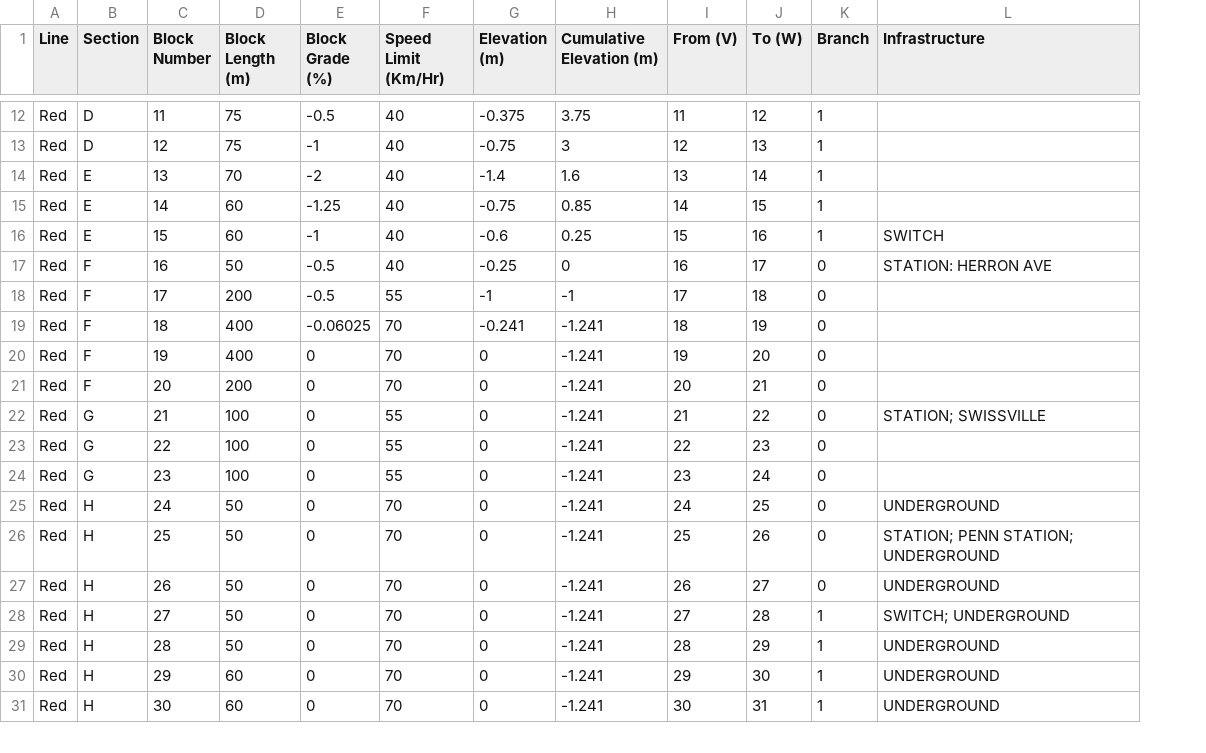
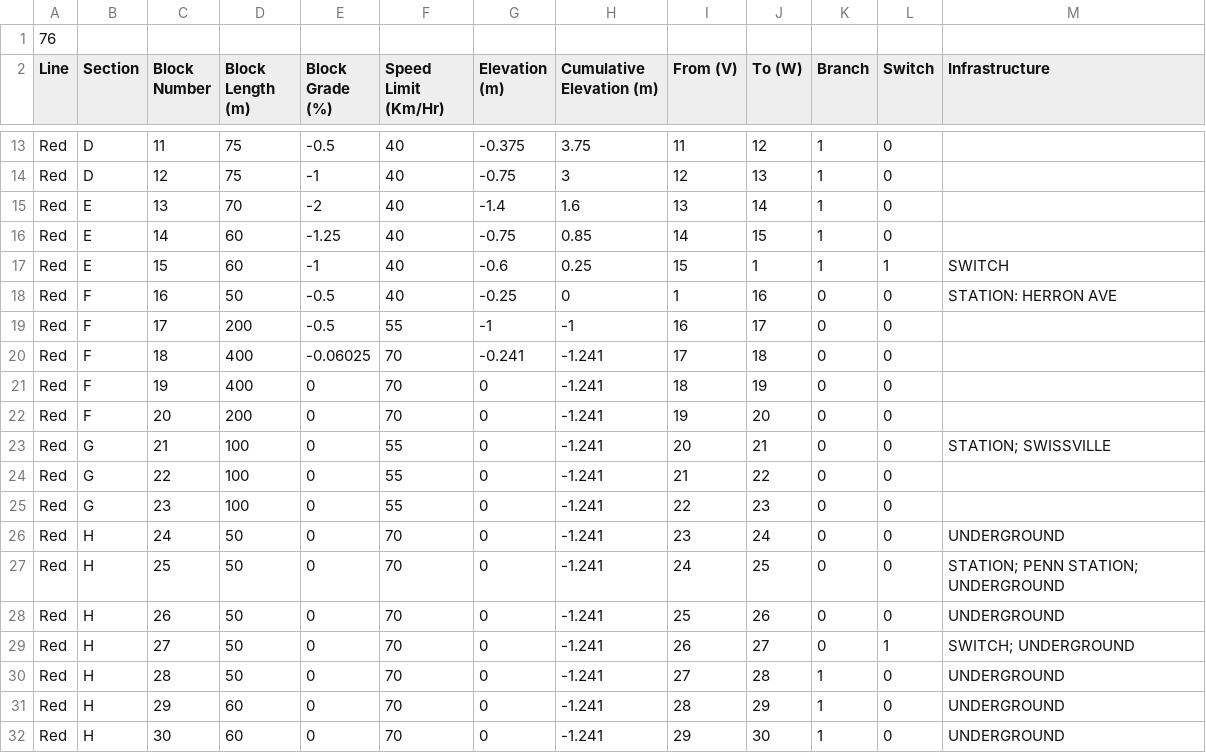
Before and after one commit to devoncallanan/trainwreck, a CSV file: src/main/java/modules/trackmodel/redline.csv, drawn as a sheet; only a part is shown, gaps mark what is left out; addresses are those after the commit; the diff covers the shown part only; the diff names each change by its address in the sheet, - before the commit and + after, or states it on an @@ line.

Commit message:
track builds and train moves through correctly with switch positioning working

```diff
--- a/src/main/java/modules/trackmodel/redline.csv
+++ b/src/main/java/modules/trackmodel/redline.csv
+column L (Switch), rows 13-32: 0 | 0 | 0 | 0 | 1 | 0 | 0 | 0 | 0 | 0 | 0 | 0 | 0 | 0 | 0 | 0 | 1 | 0 | 0 | 0
+row 1: 76
-J17 (To (W)): 16
+J17 (To (W)): 1
-I18 (From (V)): 16
+I18 (From (V)): 1
-J18 (To (W)): 17
+J18 (To (W)): 16
-I19 (From (V)): 17
+I19 (From (V)): 16
-J19 (To (W)): 18
+J19 (To (W)): 17
-I20 (From (V)): 18
+I20 (From (V)): 17
-J20 (To (W)): 19
+J20 (To (W)): 18
-I21 (From (V)): 19
+I21 (From (V)): 18
-J21 (To (W)): 20
+J21 (To (W)): 19
-I22 (From (V)): 20
+I22 (From (V)): 19
-J22 (To (W)): 21
+J22 (To (W)): 20
-I23 (From (V)): 21
+I23 (From (V)): 20
-J23 (To (W)): 22
+J23 (To (W)): 21
-I24 (From (V)): 22
+I24 (From (V)): 21
-J24 (To (W)): 23
+J24 (To (W)): 22
-I25 (From (V)): 23
+I25 (From (V)): 22
-J25 (To (W)): 24
+J25 (To (W)): 23
-I26 (From (V)): 24
+I26 (From (V)): 23
-J26 (To (W)): 25
+J26 (To (W)): 24
-I27 (From (V)): 25
+I27 (From (V)): 24
-J27 (To (W)): 26
+J27 (To (W)): 25
-I28 (From (V)): 26
+I28 (From (V)): 25
-J28 (To (W)): 27
+J28 (To (W)): 26
-I29 (From (V)): 27
+I29 (From (V)): 26
-J29 (To (W)): 28
+J29 (To (W)): 27
-K29 (Branch): 1
+K29 (Branch): 0
-I30 (From (V)): 28
+I30 (From (V)): 27
-J30 (To (W)): 29
+J30 (To (W)): 28
-I31 (From (V)): 29
+I31 (From (V)): 28
-J31 (To (W)): 30
+J31 (To (W)): 29
-I32 (From (V)): 30
+I32 (From (V)): 29
-J32 (To (W)): 31
+J32 (To (W)): 30
```
Also changed, not shown: 109 edited cells elsewhere in this file, 3 other files.
